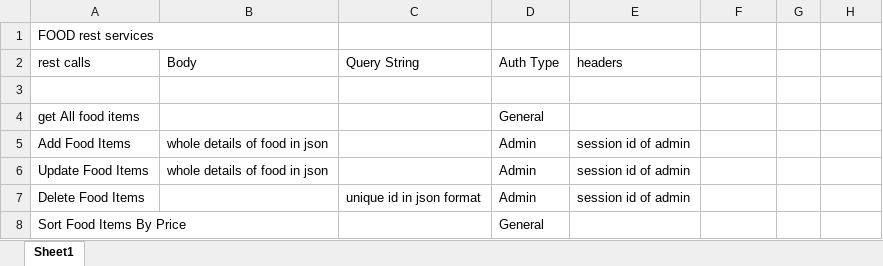
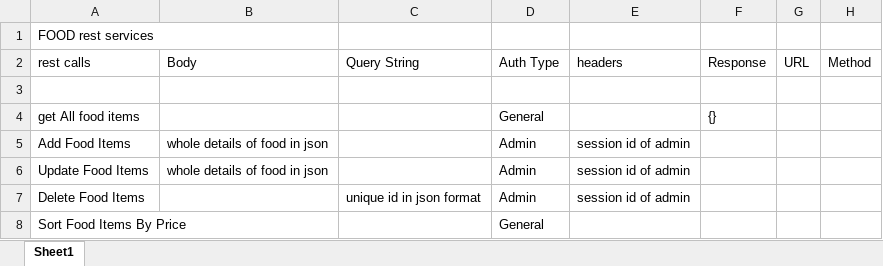
Before and after one commit to priyamvadthegame/Pizza-Delievery-System, an Excel workbook: src/main/resources/rest-services.xlsx, sheet Sheet1, drawn as a sheet; only a part is shown; values as stored, in another font and other column widths than the file's, no borders; the diff names each change by its address in the sheet, - before the commit and + after, or states it on an @@ line.

Commit message:
Repository created for pizza delievery system project

```diff
--- a/src/main/resources/rest-services.xlsx (sheet Sheet1)
+++ b/src/main/resources/rest-services.xlsx (sheet Sheet1)
-F2: (empty)
+F2: Response
-G2: (empty)
+G2: URL
-H2: (empty)
+H2: Method
-F4 (Response): (empty)
+F4 (Response): {}
```
